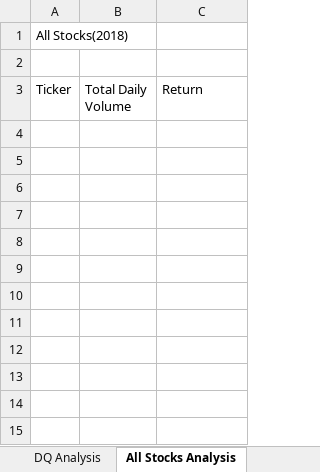
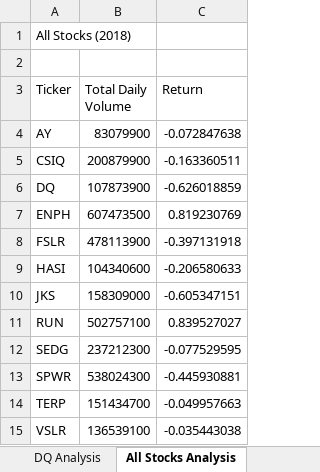
Before and after one commit to squishykins/stock-analysis, an Excel workbook: green_stocks.xlsm, sheet All Stocks Analysis, drawn as a sheet; values as stored, in another font and other column widths than the file's, no borders; the diff names each change by its address in the sheet, - before the commit and + after, or states it on an @@ line.

Commit message:
Add files via upload

```diff
--- a/green_stocks.xlsm (sheet All Stocks Analysis)
+++ b/green_stocks.xlsm (sheet All Stocks Analysis)
-A1 (Ticker): All Stocks(2018)
+A1 (Ticker): All Stocks (2018)
+row 4: AY | 83079900 | -0.072847638
+row 5: CSIQ | 200879900 | -0.163360511
+row 6: DQ | 107873900 | -0.626018859
+row 7: ENPH | 607473500 | 0.819230769
+row 8: FSLR | 478113900 | -0.397131918
+row 9: HASI | 104340600 | -0.206580633
+row 10: JKS | 158309000 | -0.605347151
+row 11: RUN | 502757100 | 0.839527027
+row 12: SEDG | 237212300 | -0.077529595
+row 13: SPWR | 538024300 | -0.445930881
+row 14: TERP | 151434700 | -0.049957663
+row 15: VSLR | 136539100 | -0.035443038
```
